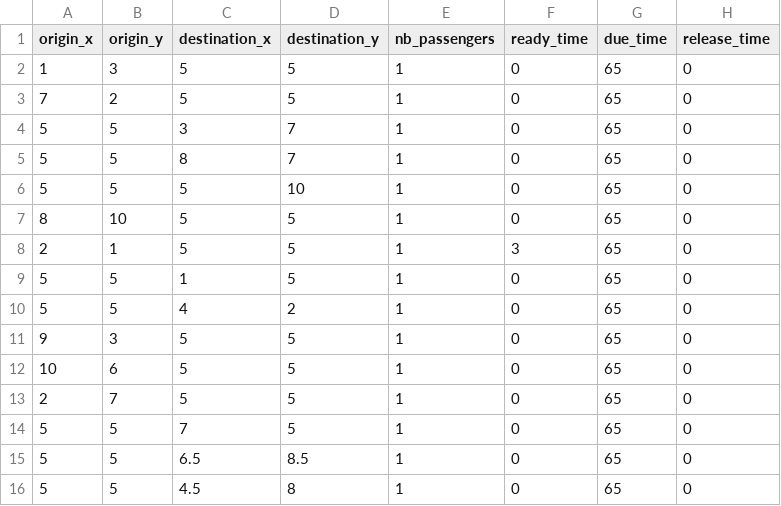
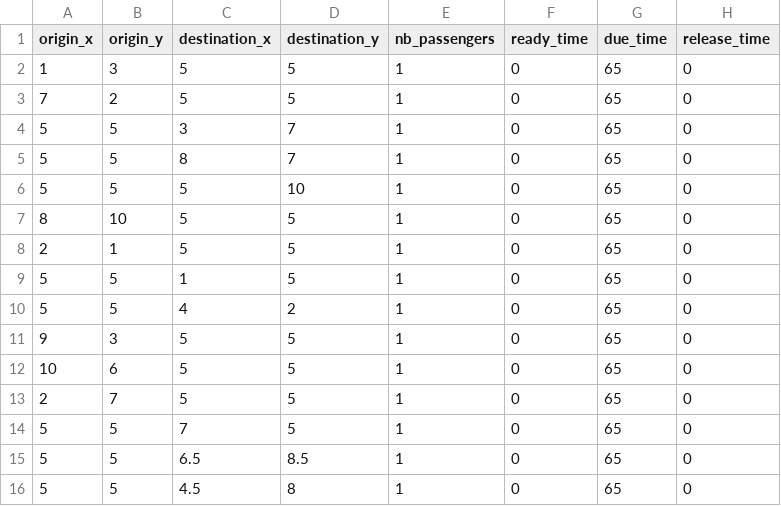
Before and after one commit to RTOpt/multimodal-simulator, a CSV file: data/shuttle/test1_shuttle/requests.csv, drawn as a sheet.

```diff
--- a/data/shuttle/test1_shuttle/requests.csv
+++ b/data/shuttle/test1_shuttle/requests.csv
@@ -7,3 +7,3 @@ origin_x;origin_y;destination_x;destination_y;nb_passengers;ready_time;due_time;
 8;10;5;5;1;0;65;0
-2;1;5;5;1;3;65;0
+2;1;5;5;1;0;65;0
 5;5;1;5;1;0;65;0
```
Also changed, not shown: 13 other files.
